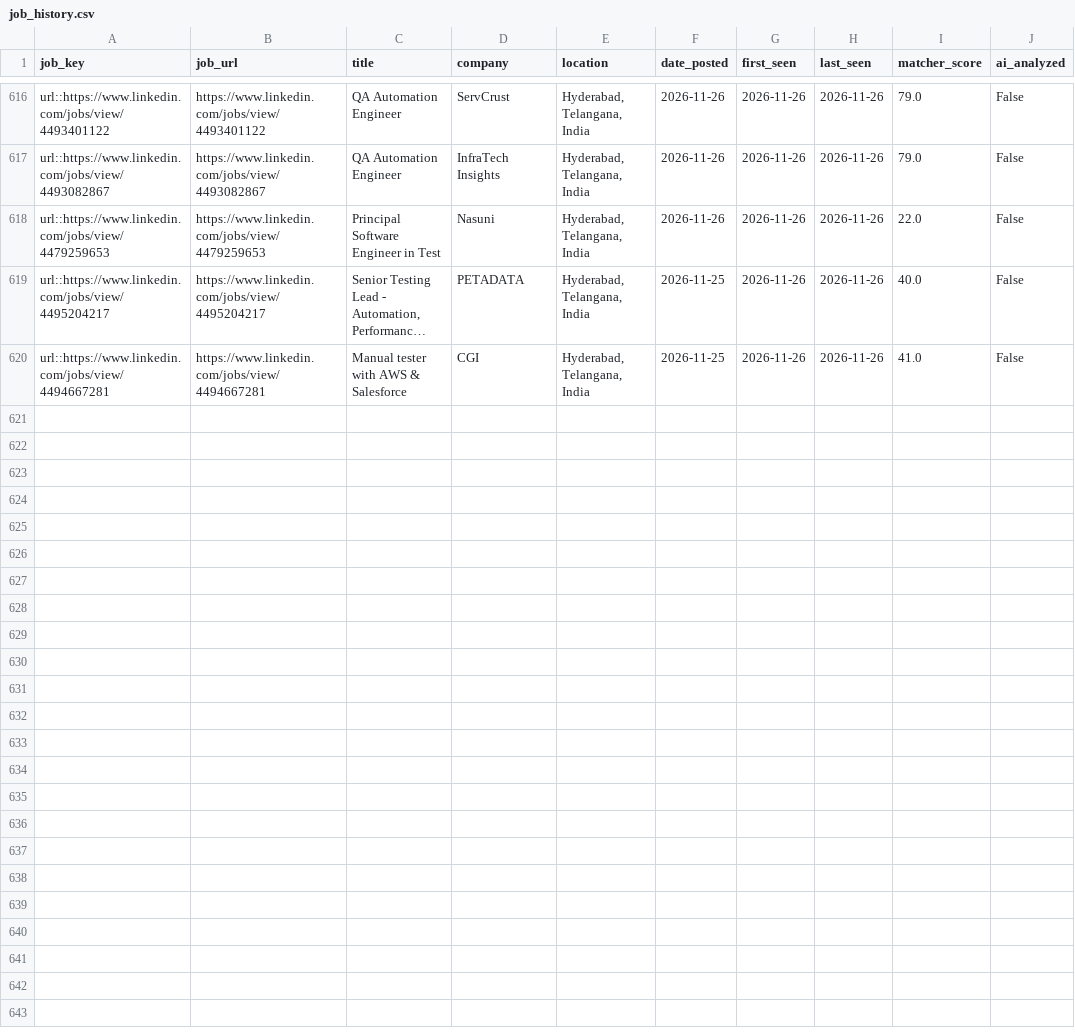
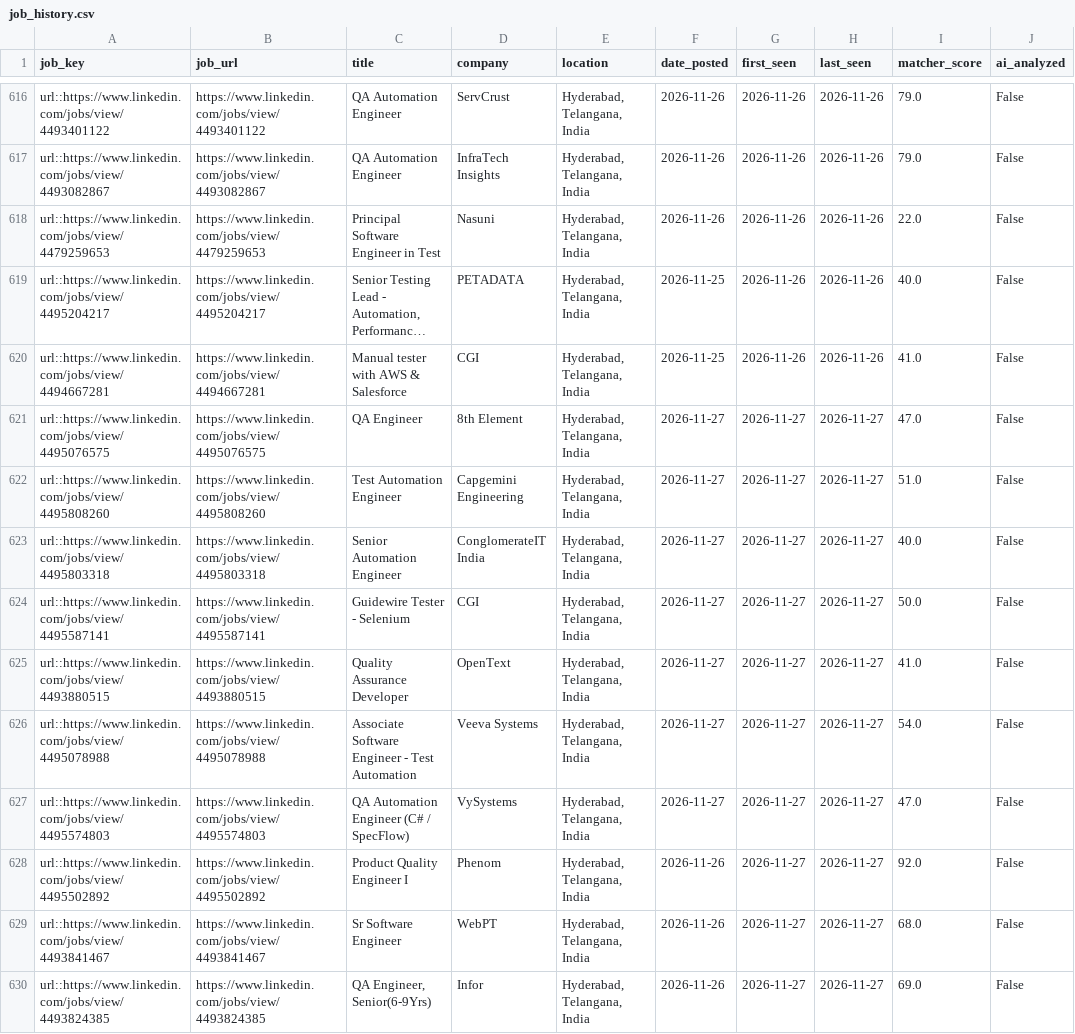
Before and after one commit to sivasinganapalli/job-agent, a CSV file: data/job_history.csv, drawn as a sheet; only a part is shown, gaps mark what is left out; long unchanged cells end in …; the diff names each change by its address in the sheet, - before the commit and + after, or states it on an @@ line.

```diff
--- a/data/job_history.csv
+++ b/data/job_history.csv
+row 621: url::https://www.linkedin.com/jobs/view/4495076575 | https://www.linkedin.com/jobs/view/4495076575 | QA Engineer | 8th Element | Hyderabad, Telangana, India | 2026-11-27 | 2026-11-27 | 2026-11-27 | 47.0 | False
+row 622: url::https://www.linkedin.com/jobs/view/4495808260 | https://www.linkedin.com/jobs/view/4495808260 | Test Automation Engineer | Capgemini Engineering | Hyderabad, Telangana, India | 2026-11-27 | 2026-11-27 | 2026-11-27 | 51.0 | False
+row 623: url::https://www.linkedin.com/jobs/view/4495803318 | https://www.linkedin.com/jobs/view/4495803318 | Senior Automation Engineer | ConglomerateIT India | Hyderabad, Telangana, India | 2026-11-27 | 2026-11-27 | 2026-11-27 | 40.0 | False
+row 624: url::https://www.linkedin.com/jobs/view/4495587141 | https://www.linkedin.com/jobs/view/4495587141 | Guidewire Tester - Selenium | CGI | Hyderabad, Telangana, India | 2026-11-27 | 2026-11-27 | 2026-11-27 | 50.0 | False
+row 625: url::https://www.linkedin.com/jobs/view/4493880515 | https://www.linkedin.com/jobs/view/4493880515 | Quality Assurance Developer | OpenText | Hyderabad, Telangana, India | 2026-11-27 | 2026-11-27 | 2026-11-27 | 41.0 | False
+row 626: url::https://www.linkedin.com/jobs/view/4495078988 | https://www.linkedin.com/jobs/view/4495078988 | Associate Software Engineer - Test Automation | Veeva Systems | Hyderabad, Telangana, India | 2026-11-27 | 2026-11-27 | 2026-11-27 | 54.0 | False
+row 627: url::https://www.linkedin.com/jobs/view/4495574803 | https://www.linkedin.com/jobs/view/4495574803 | QA Automation Engineer (C# / SpecFlow) | VySystems | Hyderabad, Telangana, India | 2026-11-27 | 2026-11-27 | 2026-11-27 | 47.0 | False
+row 628: url::https://www.linkedin.com/jobs/view/4495502892 | https://www.linkedin.com/jobs/view/4495502892 | Product Quality Engineer I | Phenom | Hyderabad, Telangana, India | 2026-11-26 | 2026-11-27 | 2026-11-27 | 92.0 | False
+row 629: url::https://www.linkedin.com/jobs/view/4493841467 | https://www.linkedin.com/jobs/view/4493841467 | Sr Software Engineer | WebPT | Hyderabad, Telangana, India | 2026-11-26 | 2026-11-27 | 2026-11-27 | 68.0 | False
+row 630: url::https://www.linkedin.com/jobs/view/4493824385 | https://www.linkedin.com/jobs/view/4493824385 | QA Engineer, Senior(6-9Yrs) | Infor | Hyderabad, Telangana, India | 2026-11-26 | 2026-11-27 | 2026-11-27 | 69.0 | False
```
